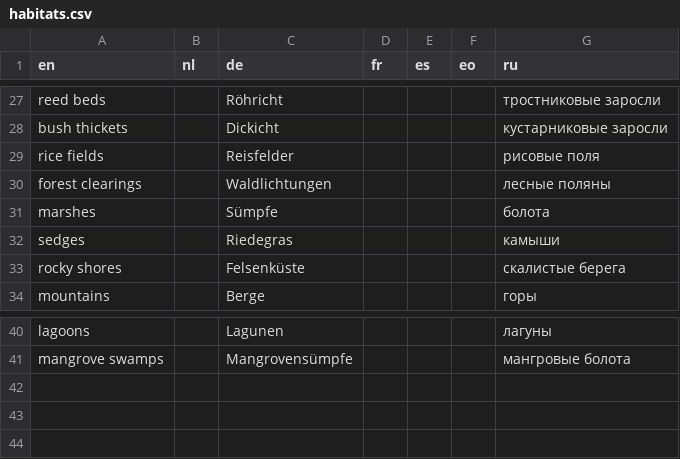
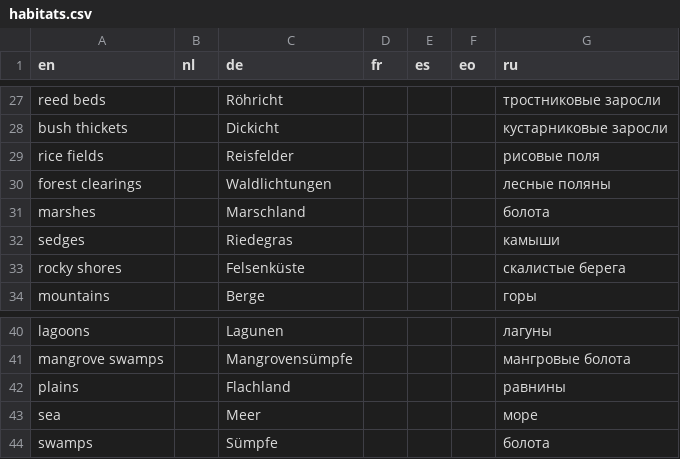
Before and after one commit to pschonev/anki-central-european-birds, a CSV file: src/data/habitats.csv, drawn as a sheet; only a part is shown, gaps mark what is left out.

```diff
--- a/src/data/habitats.csv
+++ b/src/data/habitats.csv
@@ -30,3 +30,3 @@ rice fields,,Reisfelder,,,,рисовые поля
 forest clearings,,Waldlichtungen,,,,лесные поляны
-marshes,,Sümpfe,,,,болота
+marshes,,Marschland,,,,болота
 sedges,,Riedegras,,,,камыши
@@ -41 +41,4 @@ lagoons,,Lagunen,,,,лагуны
 mangrove swamps,,Mangrovensümpfe,,,,мангровые болота
+plains,,Flachland,,,,равнины
+sea,,Meer,,,,море
+swamps,,Sümpfe,,,,болота
```
Also changed, not shown: src/data/audio.csv, src/data/foods.csv, 3 other files.
